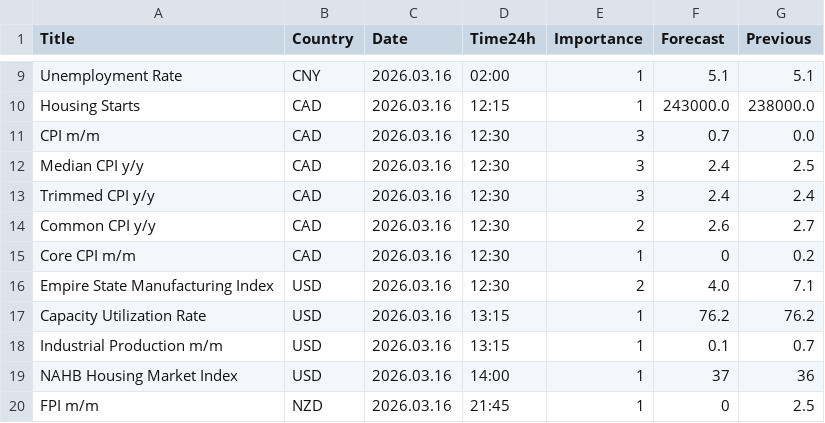
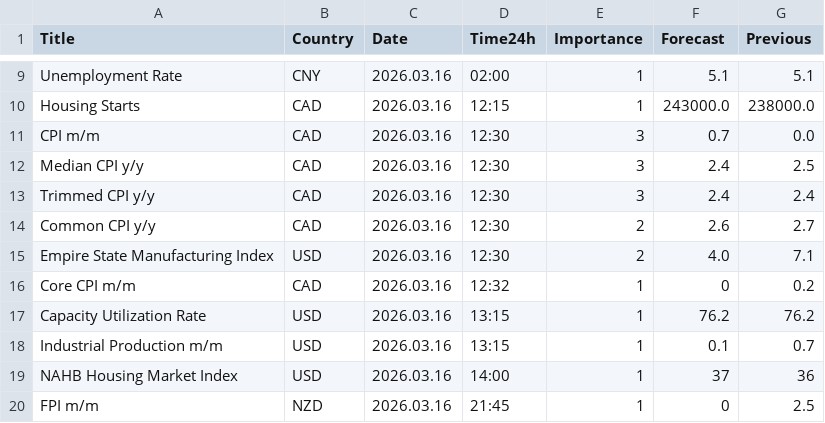
Before and after one commit to CryptoGamerDev/forex-calendar-data, a CSV file: forex_data_simple.csv, drawn as a sheet; only a part is shown, gaps mark what is left out; removed rows and columns are numbered as before the commit, all else as after; the diff names each change by its address in the sheet, - before the commit and + after, or states it on an @@ line.

```diff
--- a/forex_data_simple.csv
+++ b/forex_data_simple.csv
-row 15: Core CPI m/m | CAD | 2026.03.16 | 12:30 | 1 | 0 | 0.2
+row 16: Core CPI m/m | CAD | 2026.03.16 | 12:32 | 1 | 0 | 0.2
```
Also changed, not shown: forex_data_raw.csv.
